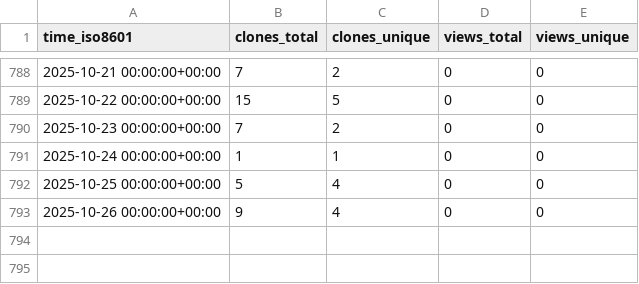
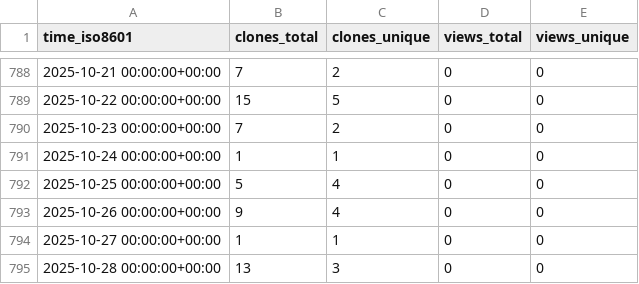
Before and after one commit to hezt/TestRecord, a CSV file: hezt/TestRecord/ghrs-data/views_clones_aggregate.csv, drawn as a sheet; only a part is shown, gaps mark what is left out; the diff names each change by its address in the sheet, - before the commit and + after, or states it on an @@ line.

```diff
--- a/hezt/TestRecord/ghrs-data/views_clones_aggregate.csv
+++ b/hezt/TestRecord/ghrs-data/views_clones_aggregate.csv
+row 794: 2025-10-27 00:00:00+00:00 | 1 | 1 | 0 | 0
+row 795: 2025-10-28 00:00:00+00:00 | 13 | 3 | 0 | 0
```
Also changed, not shown: 1 other file.
